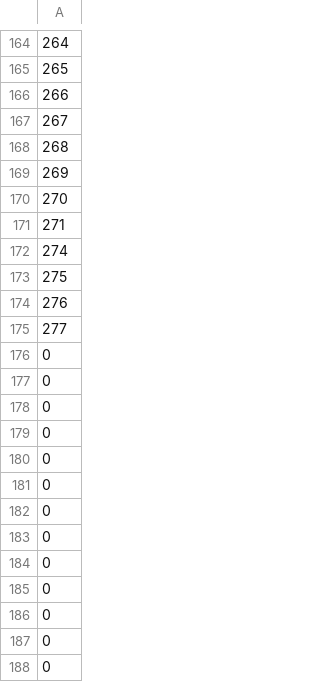
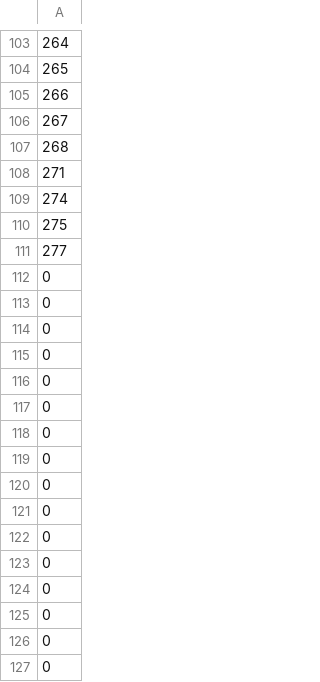
Before and after one commit to starlordvk/Prediction-Of-Cardiac-Arrhythmia, a CSV file: import_features_index_after_random_forrests.csv, drawn as a sheet; only a part is shown, gaps mark what is left out; the shorter side is filled out with more unchanged rows; removed rows and columns are numbered as before the commit, all else as after; the diff covers the shown part only; the diff names each change by its address in the sheet, - before the commit and + after, or states it on an @@ line.

```diff
--- a/import_features_index_after_random_forrests.csv
+++ b/import_features_index_after_random_forrests.csv
-row 169: 269
-row 170: 270
-row 174: 276
+row 112: 0
+row 113: 0
+row 114: 0
+row 115: 0
+row 116: 0
+row 117: 0
+row 118: 0
+row 119: 0
+row 120: 0
+row 121: 0
+row 122: 0
+row 123: 0
+row 124: 0
+row 125: 0
+row 126: 0
+row 127: 0
```
Also changed, not shown: 49 added rows, 62 removed rows and 2 edited cells elsewhere in this file, randforrests.csv, 3 other files.
